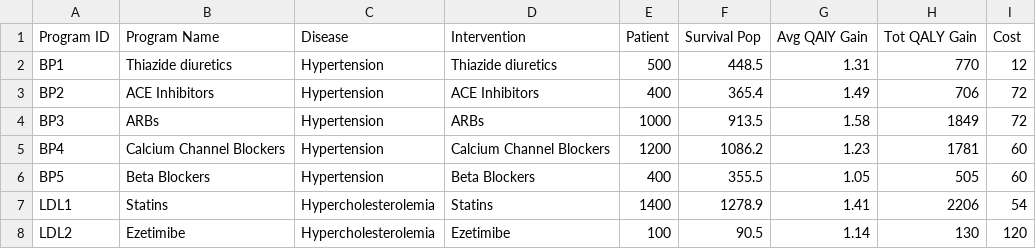
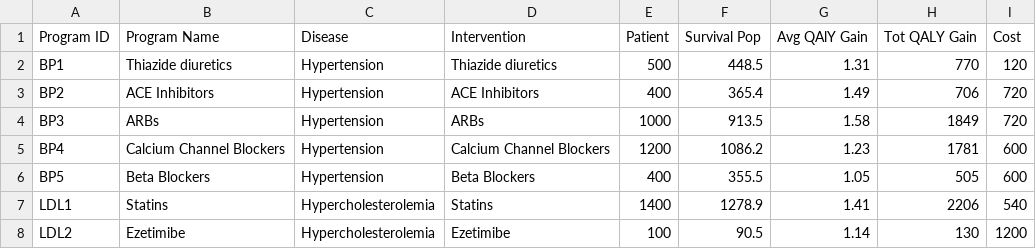
Before and after one commit to abelyang777/QALY_dashboard, a CSV file: QALY_data.csv, drawn as a sheet.

Commit message:
Update QALY_data.csv

```diff
--- a/QALY_data.csv
+++ b/QALY_data.csv
@@ -1,8 +1,8 @@
 Program ID,Program Name,Disease,Intervention,Patient,Survival Pop,Avg QAlY Gain,Tot QALY Gain,Cost
-BP1,Thiazide diuretics,Hypertension,Thiazide diuretics,500,448.5,1.31,770,12
-BP2,ACE Inhibitors,Hypertension,ACE Inhibitors,400,365.4,1.49,706,72
-BP3,ARBs,Hypertension,ARBs,1000,913.5,1.58,1849,72
-BP4,Calcium Channel Blockers,Hypertension,Calcium Channel Blockers,1200,1086.2,1.23,1781,60
-BP5,Beta Blockers,Hypertension,Beta Blockers,400,355.5,1.05,505,60
-LDL1,Statins,Hypercholesterolemia,Statins,1400,1278.9,1.41,2206,54
-LDL2,Ezetimibe,Hypercholesterolemia,Ezetimibe,100,90.5,1.14,130,120
+BP1,Thiazide diuretics,Hypertension,Thiazide diuretics,500,448.5,1.31,770,120
+BP2,ACE Inhibitors,Hypertension,ACE Inhibitors,400,365.4,1.49,706,720
+BP3,ARBs,Hypertension,ARBs,1000,913.5,1.58,1849,720
+BP4,Calcium Channel Blockers,Hypertension,Calcium Channel Blockers,1200,1086.2,1.23,1781,600
+BP5,Beta Blockers,Hypertension,Beta Blockers,400,355.5,1.05,505,600
+LDL1,Statins,Hypercholesterolemia,Statins,1400,1278.9,1.41,2206,540
+LDL2,Ezetimibe,Hypercholesterolemia,Ezetimibe,100,90.5,1.14,130,1200
```
